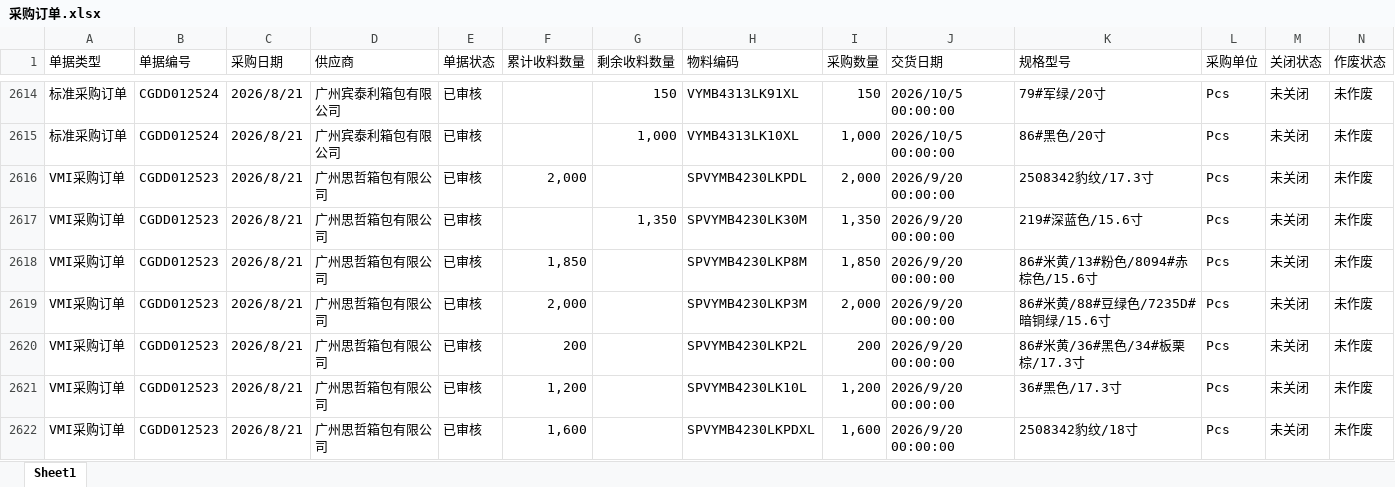
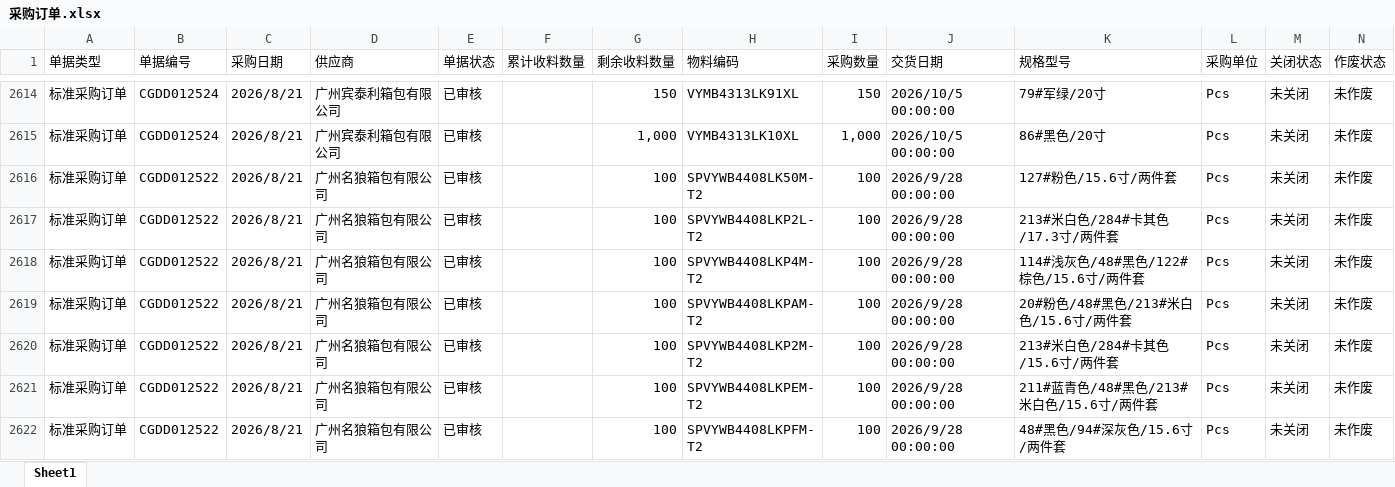
Before and after one commit to yikeqingsongguo/HY.supply-chain-management, an Excel workbook: src/采购订单.xlsx, sheet Sheet1, drawn as a sheet; only a part is shown, gaps mark what is left out; the shorter side is filled out with more unchanged rows; values as stored, in another font and other column widths than the file's, no borders; removed rows and columns are numbered as before the commit, all else as after; rows hold the shown columns only; the diff covers the shown part only; the diff names each change by its address in the sheet, - before the commit and + after, or states it on an @@ line.

Commit message:
data: 同步金蝶最新采购订单(09-20 18:10导出) Σ采购1055965/已收293506/剩余762459

```diff
--- a/src/采购订单.xlsx (sheet Sheet1)
+++ b/src/采购订单.xlsx (sheet Sheet1)
-row 2616: VMI采购订单 | CGDD012523 | 2026/8/21 | 广州思哲箱包有限公司 | 已审核 | 2,000 |  | SPVYMB4230LKPDL | 2,000 | 2026/9/20 00:00:00 | 2508342豹纹/17.3寸 | Pcs | 未关闭 | 未作废
-row 2617: VMI采购订单 | CGDD012523 | 2026/8/21 | 广州思哲箱包有限公司 | 已审核 |  | 1,350 | SPVYMB4230LK30M | 1,350 | 2026/9/20 00:00:00 | 219#深蓝色/15.6寸 | Pcs | 未关闭 | 未作废
-row 2618: VMI采购订单 | CGDD012523 | 2026/8/21 | 广州思哲箱包有限公司 | 已审核 | 1,850 |  | SPVYMB4230LKP8M | 1,850 | 2026/9/20 00:00:00 | 86#米黄/13#粉色/8094#赤棕色/15.6寸 | Pcs | 未关闭 | 未作废
-row 2619: VMI采购订单 | CGDD012523 | 2026/8/21 | 广州思哲箱包有限公司 | 已审核 | 2,000 |  | SPVYMB4230LKP3M | 2,000 | 2026/9/20 00:00:00 | 86#米黄/88#豆绿色/7235D#暗铜绿/15.6寸 | Pcs | 未关闭 | 未作废
-row 2620: VMI采购订单 | CGDD012523 | 2026/8/21 | 广州思哲箱包有限公司 | 已审核 | 200 |  | SPVYMB4230LKP2L | 200 | 2026/9/20 00:00:00 | 86#米黄/36#黑色/34#板栗棕/17.3寸 | Pcs | 未关闭 | 未作废
-row 2621: VMI采购订单 | CGDD012523 | 2026/8/21 | 广州思哲箱包有限公司 | 已审核 | 1,200 |  | SPVYMB4230LK10L | 1,200 | 2026/9/20 00:00:00 | 36#黑色/17.3寸 | Pcs | 未关闭 | 未作废
-row 2622: VMI采购订单 | CGDD012523 | 2026/8/21 | 广州思哲箱包有限公司 | 已审核 | 1,600 |  | SPVYMB4230LKPDXL | 1,600 | 2026/9/20 00:00:00 | 2508342豹纹/18寸 | Pcs | 未关闭 | 未作废
```
Also changed, not shown: 1 added row, 18 removed rows and 98 edited cells elsewhere in this sheet, 2 other files.
